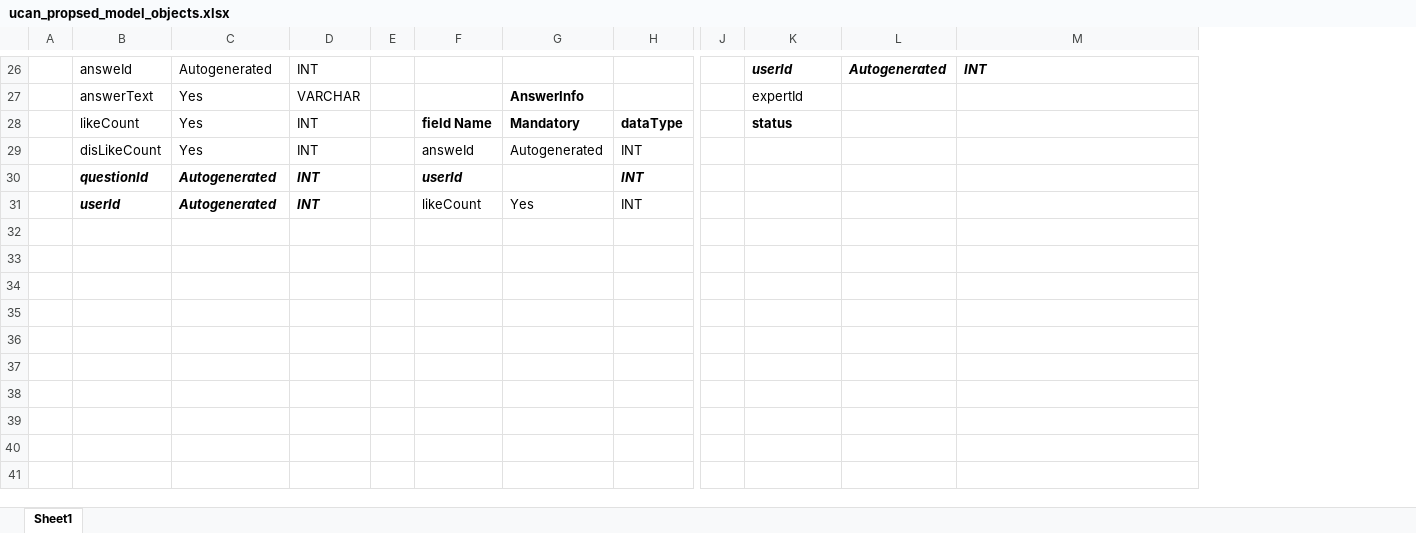
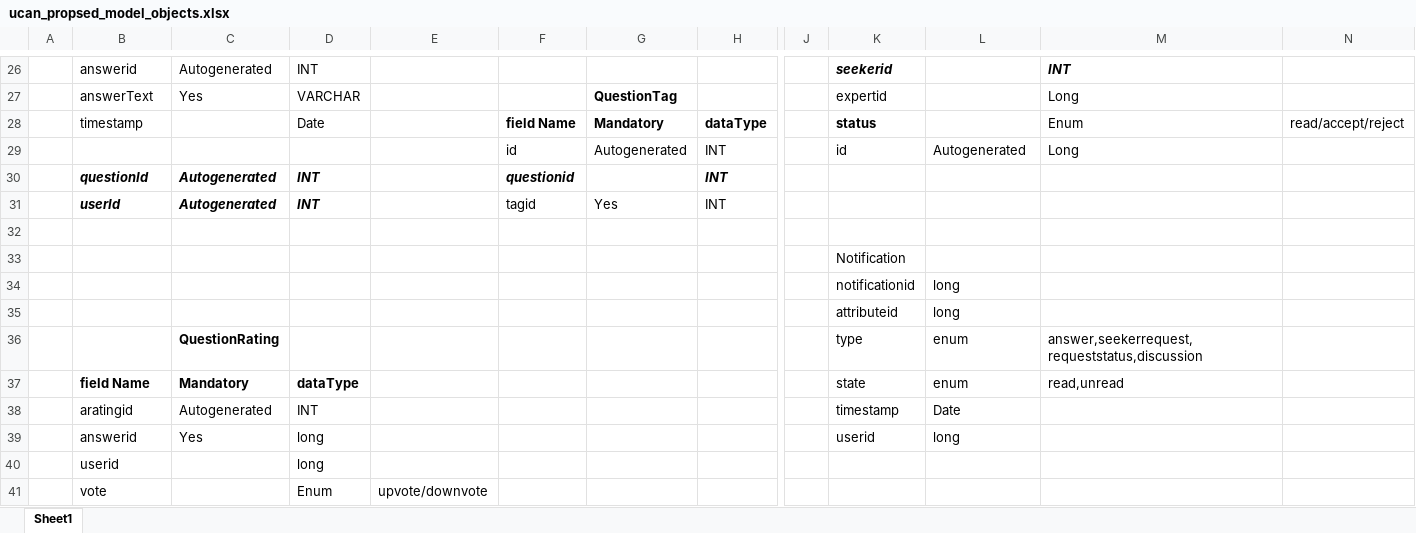
Before and after one commit to Disha1308/BEProject, an Excel workbook: ucan_propsed_model_objects.xlsx, sheet Sheet1, drawn as a sheet; only a part is shown, gaps mark what is left out; values as stored, in another font and other column widths than the file's, no borders; removed rows and columns are numbered as before the commit, all else as after; rows hold the shown columns only; the diff covers the shown part only; the diff names each change by its address in the sheet, - before the commit and + after, or states it on an @@ line.

Commit message:
model update in xls sheet

```diff
--- a/ucan_propsed_model_objects.xlsx (sheet Sheet1)
+++ b/ucan_propsed_model_objects.xlsx (sheet Sheet1)
-column E, empty
+column E, empty
+column N, row 28: read/accept/reject
-B26: answeId
+B26: answerid
-K26: userId
+K26: seekerid
-L26: Autogenerated
+L26: (empty)
-G27: AnswerInfo
+G27: QuestionTag
-K27: expertId
+K27: expertid
-M27: (empty)
+M27: Long
-B28: likeCount
+B28: timestamp
-C28: Yes
+C28: (empty)
-D28: INT
+D28: Date
-M28: (empty)
+M28: Enum
-row 29:  | disLikeCount | Yes | INT |  | answeId | Autogenerated | INT
+row 29:  |  |  |  |  | id | Autogenerated | INT |  | id | Autogenerated | Long
-F30: userId
+F30: questionid
-F31: likeCount
+F31: tagid
+row 32: (empty)
+row 33:  |  |  |  |  |  |  |  |  | Notification
+row 34:  |  |  |  |  |  |  |  |  | notificationid | long
+row 35:  |  |  |  |  |  |  |  |  | attributeid | long
+row 36:  |  | QuestionRating |  |  |  |  |  |  | type | enum | answer,seekerrequest,requeststatus,discussion
+row 37:  | field Name | Mandatory | dataType |  |  |  |  |  | state | enum | read,unread
+row 38:  | aratingid | Autogenerated | INT |  |  |  |  |  | timestamp | Date
+row 39:  | answerid | Yes | long |  |  |  |  |  | userid | long
+row 40:  | userid |  | long
+row 41:  | vote |  | Enum | upvote/downvote
```
Also changed, not shown: 4 added rows, 4 removed rows and 22 edited cells elsewhere in this sheet.
